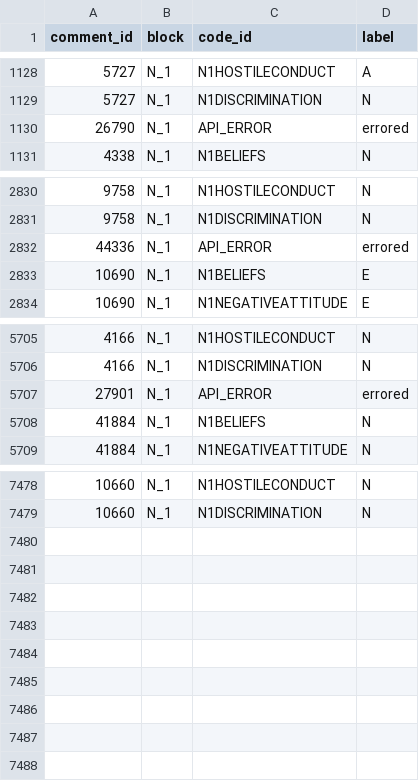
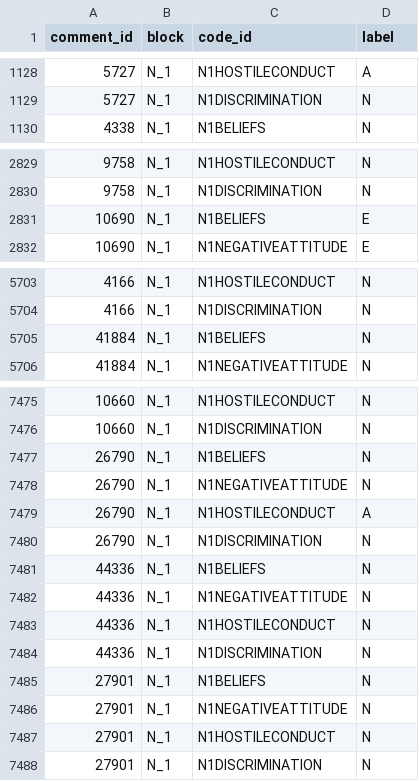
Before and after one commit to jwrampino/contested-antisemitism, a CSV file: pilot/batches/results/N_1.csv, drawn as a sheet; only a part is shown, gaps mark what is left out.

```diff
--- a/pilot/batches/results/N_1.csv
+++ b/pilot/batches/results/N_1.csv
@@ -1129,3 +1129,2 @@ comment_id,block,code_id,label
 5727,N_1,N1DISCRIMINATION,N
-26790,N_1,API_ERROR,errored
 4338,N_1,N1BELIEFS,N
@@ -2831,3 +2830,2 @@ comment_id,block,code_id,label
 9758,N_1,N1DISCRIMINATION,N
-44336,N_1,API_ERROR,errored
 10690,N_1,N1BELIEFS,E
@@ -5706,3 +5704,2 @@ comment_id,block,code_id,label
 4166,N_1,N1DISCRIMINATION,N
-27901,N_1,API_ERROR,errored
 41884,N_1,N1BELIEFS,N
@@ -7479 +7476,13 @@ comment_id,block,code_id,label
 10660,N_1,N1DISCRIMINATION,N
+26790,N_1,N1BELIEFS,N
+26790,N_1,N1NEGATIVEATTITUDE,N
+26790,N_1,N1HOSTILECONDUCT,A
+26790,N_1,N1DISCRIMINATION,N
+44336,N_1,N1BELIEFS,N
+44336,N_1,N1NEGATIVEATTITUDE,N
+44336,N_1,N1HOSTILECONDUCT,N
+44336,N_1,N1DISCRIMINATION,N
+27901,N_1,N1BELIEFS,N
+27901,N_1,N1NEGATIVEATTITUDE,N
+27901,N_1,N1HOSTILECONDUCT,N
+27901,N_1,N1DISCRIMINATION,N
```
Also changed, not shown: pilot/batches/results/I_2.csv, pilot/batches/results/I_NO_1.csv, 7 other files.
